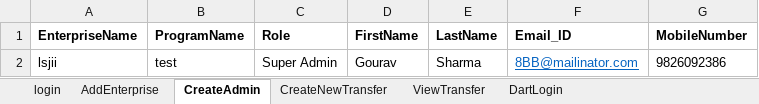
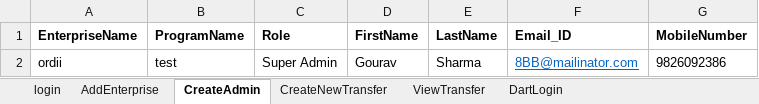
Before and after one commit to dsfalcon/Falcon-automation-test, an Excel workbook: datafiles/kiteDDT.xlsx, sheet CreateAdmin, drawn as a sheet; values as stored, in another font and other column widths than the file's, no borders; the diff names each change by its address in the sheet, - before the commit and + after, or states it on an @@ line.

```diff
--- a/datafiles/kiteDDT.xlsx (sheet CreateAdmin)
+++ b/datafiles/kiteDDT.xlsx (sheet CreateAdmin)
-A2 (EnterpriseName): lsjii
+A2 (EnterpriseName): ordii
```
Also changed, not shown: sheet AddEnterprise, sheet DartLogin, sheet ViewTransfer, sheet CreateNewTransfer, datafiles/businessReportData.xlsx, datafiles/cardData.xlsx, 38 other files.
